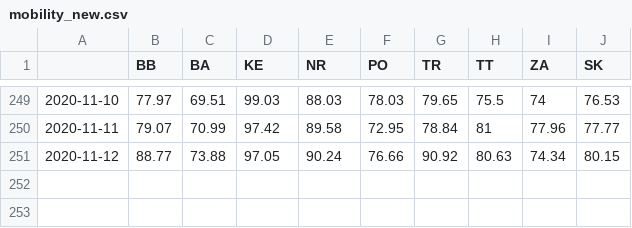
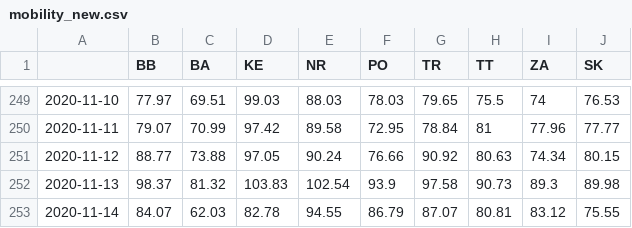
Before and after one commit to zuzancek/corona, a CSV file: SEIR_2_wave/data/mobility_new.csv, drawn as a sheet; only a part is shown, gaps mark what is left out; the diff names each change by its address in the sheet, - before the commit and + after, or states it on an @@ line.

Commit message:
asdasdasd

```diff
--- a/SEIR_2_wave/data/mobility_new.csv
+++ b/SEIR_2_wave/data/mobility_new.csv
+row 252: 2020-11-13 | 98.37 | 81.32 | 103.83 | 102.54 | 93.9 | 97.58 | 90.73 | 89.3 | 89.98
+row 253: 2020-11-14 | 84.07 | 62.03 | 82.78 | 94.55 | 86.79 | 87.07 | 80.81 | 83.12 | 75.55
```
